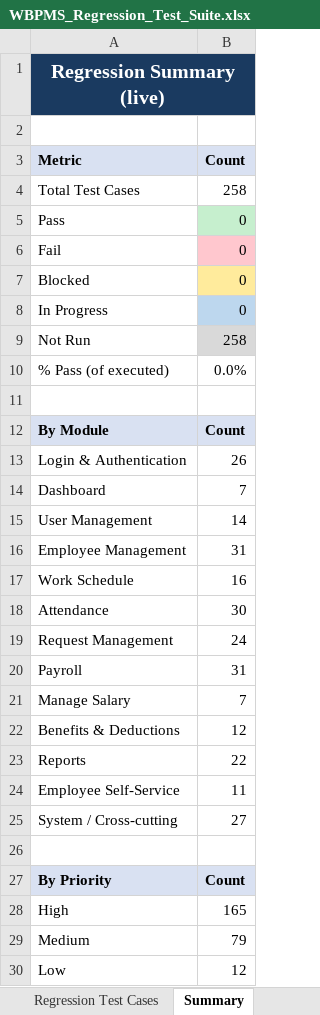
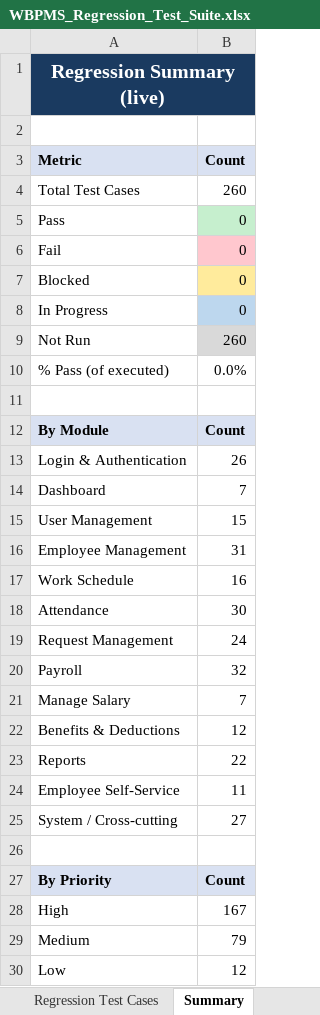
Before and after one commit to aljayvee/lightdiamondcapstone, an Excel workbook: regression/WBPMS_Regression_Test_Suite.xlsx, sheet Summary, drawn as a sheet; values as stored, in another font and other column widths than the file's, no borders; the diff names each change by its address in the sheet, - before the commit and + after, or states it on an @@ line.

```diff
--- a/regression/WBPMS_Regression_Test_Suite.xlsx (sheet Summary)
+++ b/regression/WBPMS_Regression_Test_Suite.xlsx (sheet Summary)
-B4 (Count): 258
+B4 (Count): 260
-B9 (Count): 258
+B9 (Count): 260
-B15 (Count): 14
+B15 (Count): 15
-B20 (Count): 31
+B20 (Count): 32
-B28 (Count): 165
+B28 (Count): 167
```
Also changed, not shown: sheet Regression Test Cases, formulas that keep their value, 11 other files.
